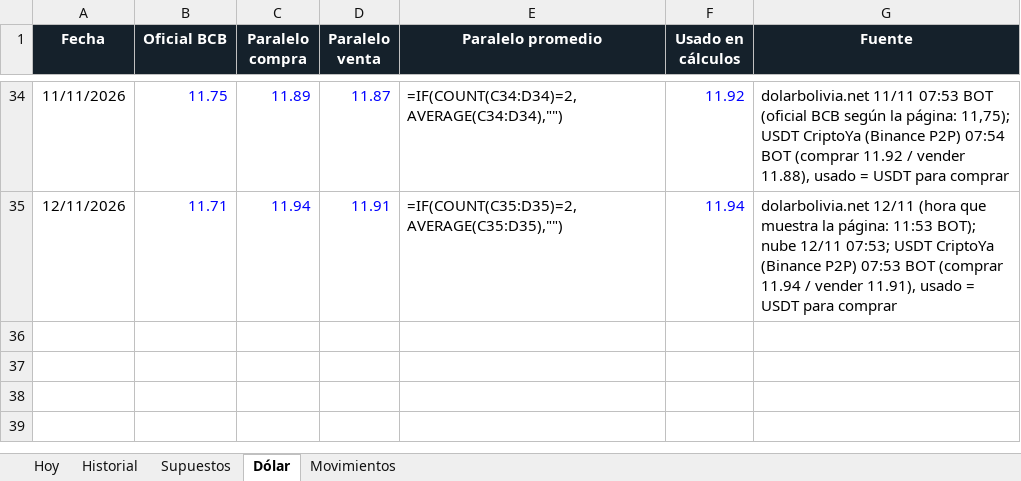
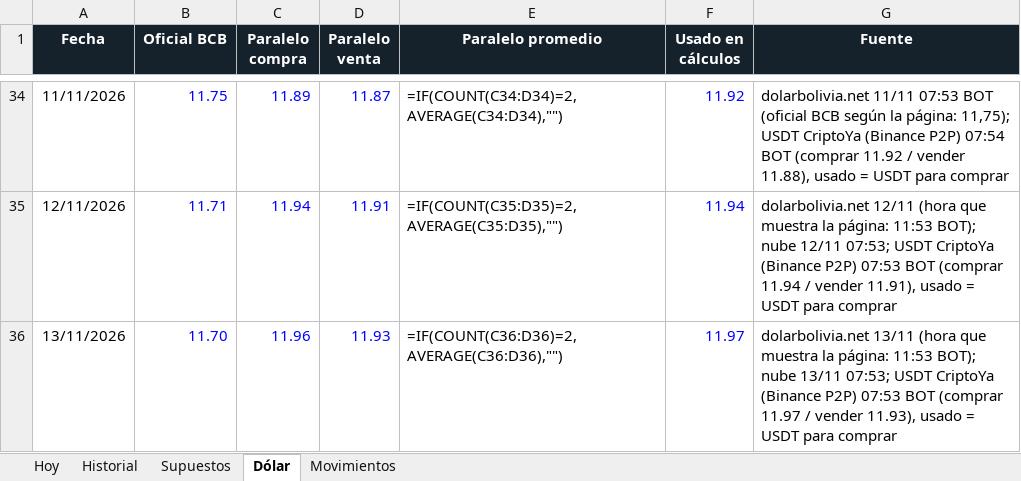
Before and after one commit to Santi491/Claude-, an Excel workbook: importacion-cochabamba.xlsx, sheet Dólar, drawn as a sheet; only a part is shown, gaps mark what is left out; values as stored, in another font and other column widths than the file's, no borders; formulas without a stored value are shown as written; the diff names each change by its address in the sheet, - before the commit and + after, or states it on an @@ line.

```diff
--- a/importacion-cochabamba.xlsx (sheet Dólar)
+++ b/importacion-cochabamba.xlsx (sheet Dólar)
+row 36: 13/11/2026 | 11.70 | 11.96 | 11.93 | =IF(COUNT(C36:D36)=2,AVERAGE(C36:D36),"") | 11.97 | dolarbolivia.net 13/11 (hora que muestra la página: 11:53 BOT); nube 13/11 07:53; USDT CriptoYa (Binance P2P) 07:53 BOT (comprar 11.97 / vender 11.93), usado = USDT para comprar
```
Also changed, not shown: sheet Historial, sheet Movimientos, sheet Hoy, 13 other files.
